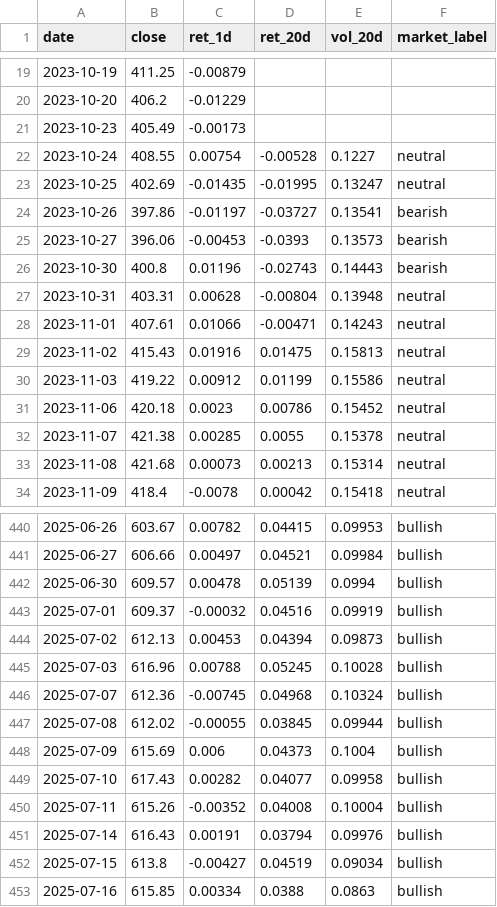
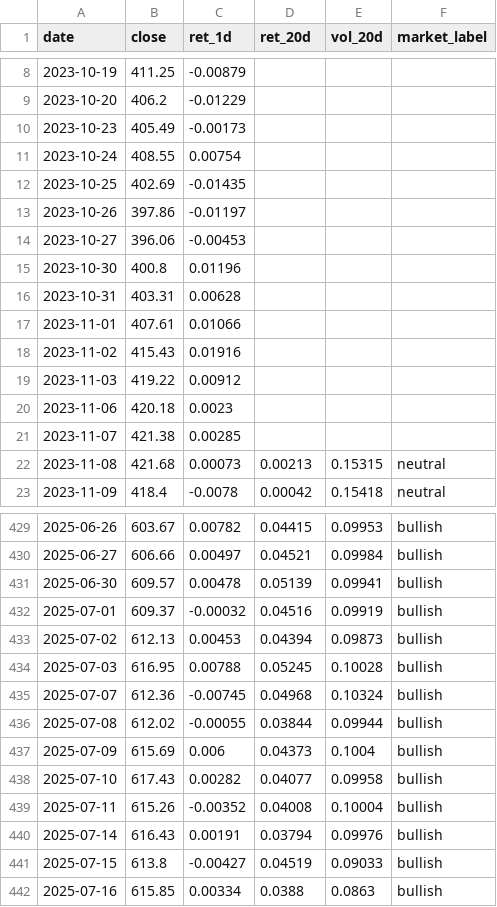
Before and after one commit to batyrkhan9/market-regime-agent, a CSV file: data/market_regime.csv, drawn as a sheet; only a part is shown, gaps mark what is left out; the diff covers the shown part only.

```diff
--- a/data/market_regime.csv
+++ b/data/market_regime.csv
@@ -21,14 +10,14 @@ date,close,ret_1d,ret_20d,vol_20d,market_label
 2023-10-23,405.49,-0.00173,,,
-2023-10-24,408.55,0.00754,-0.00528,0.1227,neutral
-2023-10-25,402.69,-0.01435,-0.01995,0.13247,neutral
-2023-10-26,397.86,-0.01197,-0.03727,0.13541,bearish
-2023-10-27,396.06,-0.00453,-0.0393,0.13573,bearish
-2023-10-30,400.8,0.01196,-0.02743,0.14443,bearish
-2023-10-31,403.31,0.00628,-0.00804,0.13948,neutral
-2023-11-01,407.61,0.01066,-0.00471,0.14243,neutral
-2023-11-02,415.43,0.01916,0.01475,0.15813,neutral
-2023-11-03,419.22,0.00912,0.01199,0.15586,neutral
-2023-11-06,420.18,0.0023,0.00786,0.15452,neutral
-2023-11-07,421.38,0.00285,0.0055,0.15378,neutral
-2023-11-08,421.68,0.00073,0.00213,0.15314,neutral
+2023-10-24,408.55,0.00754,,,
+2023-10-25,402.69,-0.01435,,,
+2023-10-26,397.86,-0.01197,,,
+2023-10-27,396.06,-0.00453,,,
+2023-10-30,400.8,0.01196,,,
+2023-10-31,403.31,0.00628,,,
+2023-11-01,407.61,0.01066,,,
+2023-11-02,415.43,0.01916,,,
+2023-11-03,419.22,0.00912,,,
+2023-11-06,420.18,0.0023,,,
+2023-11-07,421.38,0.00285,,,
+2023-11-08,421.68,0.00073,0.00213,0.15315,neutral
 2023-11-09,418.4,-0.0078,0.00042,0.15418,neutral
@@ -441,8 +430,8 @@ date,close,ret_1d,ret_20d,vol_20d,market_label
 2025-06-27,606.66,0.00497,0.04521,0.09984,bullish
-2025-06-30,609.57,0.00478,0.05139,0.0994,bullish
+2025-06-30,609.57,0.00478,0.05139,0.09941,bullish
 2025-07-01,609.37,-0.00032,0.04516,0.09919,bullish
 2025-07-02,612.13,0.00453,0.04394,0.09873,bullish
-2025-07-03,616.96,0.00788,0.05245,0.10028,bullish
+2025-07-03,616.95,0.00788,0.05245,0.10028,bullish
 2025-07-07,612.36,-0.00745,0.04968,0.10324,bullish
-2025-07-08,612.02,-0.00055,0.03845,0.09944,bullish
+2025-07-08,612.02,-0.00055,0.03844,0.09944,bullish
 2025-07-09,615.69,0.006,0.04373,0.1004,bullish
@@ -451,3 +440,3 @@ date,close,ret_1d,ret_20d,vol_20d,market_label
 2025-07-14,616.43,0.00191,0.03794,0.09976,bullish
-2025-07-15,613.8,-0.00427,0.04519,0.09034,bullish
+2025-07-15,613.8,-0.00427,0.04519,0.09033,bullish
 2025-07-16,615.85,0.00334,0.0388,0.0863,bullish
```
Also changed, not shown: 11 added rows, 11 removed rows and 35 edited cells elsewhere in this file, 2 other files.
